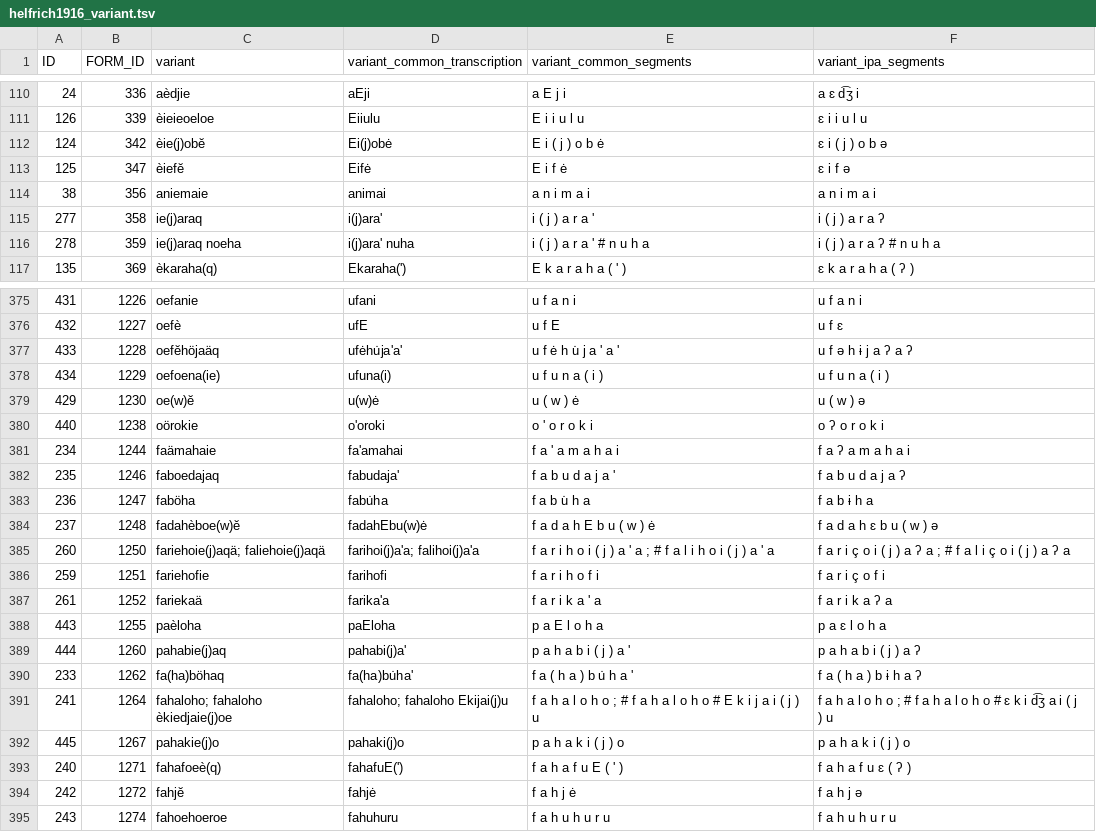
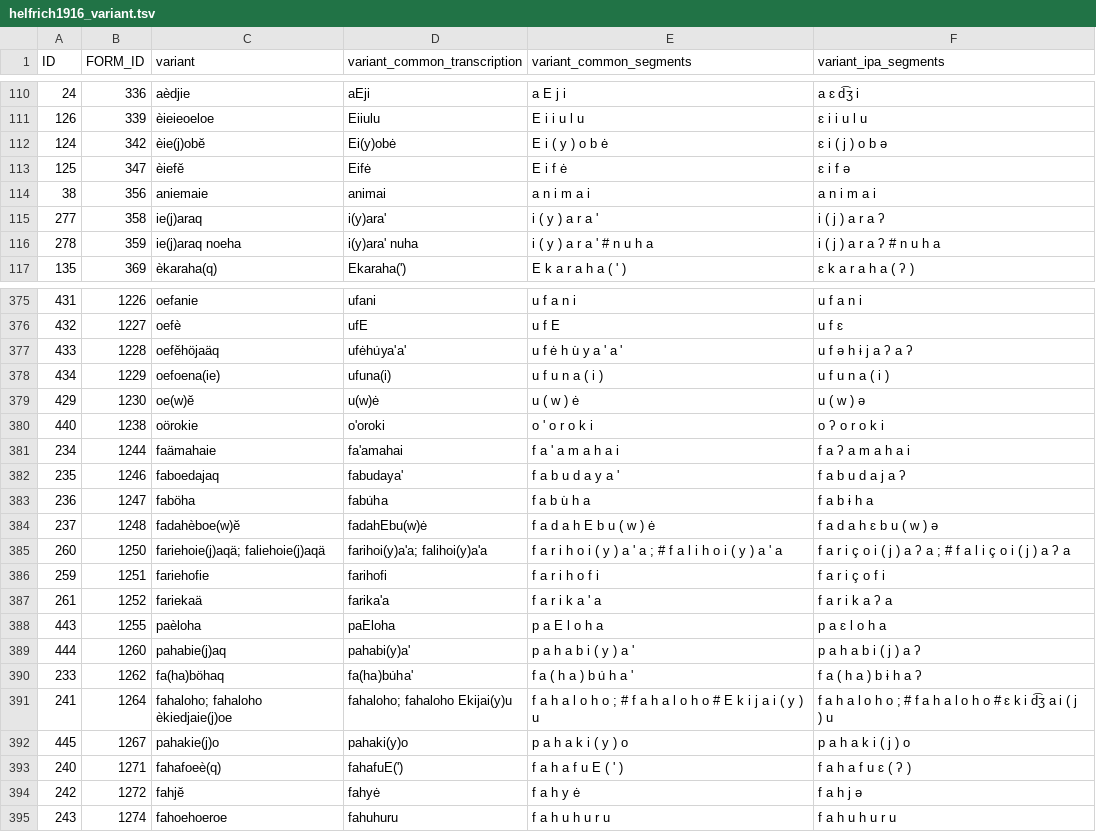
Before and after one commit to engganolang/helfrich-1916-wordlist, a TSV file: data/helfrich1916_variant.tsv, drawn as a sheet; only a part is shown, gaps mark what is left out; the diff covers the shown part only.

```diff
--- a/data/helfrich1916_variant.tsv
+++ b/data/helfrich1916_variant.tsv
@@ -111,7 +111,7 @@ ID	FORM_ID	variant	variant_common_transcription	variant_common_segments	variant_
 126	339	èieieoeloe	Eiiulu	E i i u l u	ɛ i i u l u
-124	342	èie(j)obĕ	Ei(j)obė	E i ( j ) o b ė	ɛ i ( j ) o b ə
+124	342	èie(j)obĕ	Ei(y)obė	E i ( y ) o b ė	ɛ i ( j ) o b ə
 125	347	èiefĕ	Eifė	E i f ė	ɛ i f ə
 38	356	aniemaie	animai	a n i m a i	a n i m a i
-277	358	ie(j)araq	i(j)ara'	i ( j ) a r a '	i ( j ) a r a ʔ
-278	359	ie(j)araq noeha	i(j)ara' nuha	i ( j ) a r a ' # n u h a	i ( j ) a r a ʔ # n u h a
+277	358	ie(j)araq	i(y)ara'	i ( y ) a r a '	i ( j ) a r a ʔ
+278	359	ie(j)araq noeha	i(y)ara' nuha	i ( y ) a r a ' # n u h a	i ( j ) a r a ʔ # n u h a
 135	369	èkaraha(q)	Ekaraha(')	E k a r a h a ( ' )	ɛ k a r a h a ( ʔ )
@@ -376,3 +376,3 @@ ID	FORM_ID	variant	variant_common_transcription	variant_common_segments	variant_
 432	1227	oefè	ufE	u f E	u f ɛ
-433	1228	oefĕhöjaäq	ufėhu̇ja'a'	u f ė h u̇ j a ' a '	u f ə h ɨ j a ʔ a ʔ
+433	1228	oefĕhöjaäq	ufėhu̇ya'a'	u f ė h u̇ y a ' a '	u f ə h ɨ j a ʔ a ʔ
 434	1229	oefoena(ie)	ufuna(i)	u f u n a ( i )	u f u n a ( i )
@@ -381,6 +381,6 @@ ID	FORM_ID	variant	variant_common_transcription	variant_common_segments	variant_
 234	1244	faämahaie	fa'amahai	f a ' a m a h a i	f a ʔ a m a h a i
-235	1246	faboedajaq	fabudaja'	f a b u d a j a '	f a b u d a j a ʔ
+235	1246	faboedajaq	fabudaya'	f a b u d a y a '	f a b u d a j a ʔ
 236	1247	faböha	fabu̇ha	f a b u̇ h a	f a b ɨ h a
 237	1248	fadahèboe(w)ĕ	fadahEbu(w)ė	f a d a h E b u ( w ) ė	f a d a h ɛ b u ( w ) ə
-260	1250	fariehoie(j)aqä; faliehoie(j)aqä	farihoi(j)a'a; falihoi(j)a'a	f a r i h o i ( j ) a ' a ; # f a l i h o i ( j ) a ' a	f a r i ç o i ( j ) a ʔ a ; # f a l i ç o i ( j ) a ʔ a
+260	1250	fariehoie(j)aqä; faliehoie(j)aqä	farihoi(y)a'a; falihoi(y)a'a	f a r i h o i ( y ) a ' a ; # f a l i h o i ( y ) a ' a	f a r i ç o i ( j ) a ʔ a ; # f a l i ç o i ( j ) a ʔ a
 259	1251	fariehofie	farihofi	f a r i h o f i	f a r i ç o f i
@@ -388,8 +388,8 @@ ID	FORM_ID	variant	variant_common_transcription	variant_common_segments	variant_
 443	1255	paèloha	paEloha	p a E l o h a	p a ɛ l o h a
-444	1260	pahabie(j)aq	pahabi(j)a'	p a h a b i ( j ) a '	p a h a b i ( j ) a ʔ
+444	1260	pahabie(j)aq	pahabi(y)a'	p a h a b i ( y ) a '	p a h a b i ( j ) a ʔ
 233	1262	fa(ha)böhaq	fa(ha)bu̇ha'	f a ( h a ) b u̇ h a '	f a ( h a ) b ɨ h a ʔ
-241	1264	fahaloho; fahaloho èkiedjaie(j)oe	fahaloho; fahaloho Ekijai(j)u	f a h a l o h o ; # f a h a l o h o # E k i j a i ( j ) u	f a h a l o h o ; # f a h a l o h o # ɛ k i d͡ʒ a i ( j ) u
-445	1267	pahakie(j)o	pahaki(j)o	p a h a k i ( j ) o	p a h a k i ( j ) o
+241	1264	fahaloho; fahaloho èkiedjaie(j)oe	fahaloho; fahaloho Ekijai(y)u	f a h a l o h o ; # f a h a l o h o # E k i j a i ( y ) u	f a h a l o h o ; # f a h a l o h o # ɛ k i d͡ʒ a i ( j ) u
+445	1267	pahakie(j)o	pahaki(y)o	p a h a k i ( y ) o	p a h a k i ( j ) o
 240	1271	fahafoeè(q)	fahafuE(')	f a h a f u E ( ' )	f a h a f u ɛ ( ʔ )
-242	1272	fahjĕ	fahjė	f a h j ė	f a h j ə
+242	1272	fahjĕ	fahyė	f a h y ė	f a h j ə
 243	1274	fahoehoeroe	fahuhuru	f a h u h u r u	f a h u h u r u
```
Also changed, not shown: 136 edited cells elsewhere in this file, data/helfrich1916.tsv, ortho/_01-h1916-form_profile-skeleton.tsv, 6 other files.
